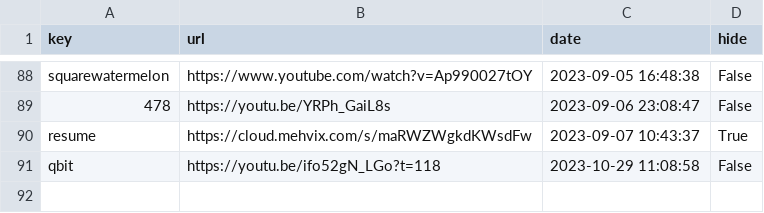
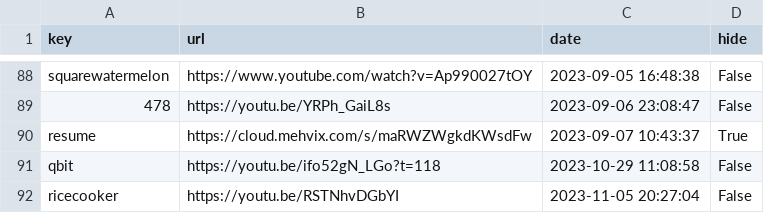
Before and after one commit to Mehvix/cc, a CSV file: index.csv, drawn as a sheet; only a part is shown, gaps mark what is left out.

Commit message:
Set key "ricecooker" ⇒ "https://youtu.be/RSTNhvDGbYI"

```diff
--- a/index.csv
+++ b/index.csv
@@ -91 +91,2 @@ resume,https://cloud.mehvix.com/s/maRWZWgkdKWsdFw,2023-09-07 10:43:37,True
 qbit,https://youtu.be/ifo52gN_LGo?t=118,2023-10-29 11:08:58,False
+ricecooker,https://youtu.be/RSTNhvDGbYI,2023-11-05 20:27:04,False
```
Also changed, not shown: 2 other files.
